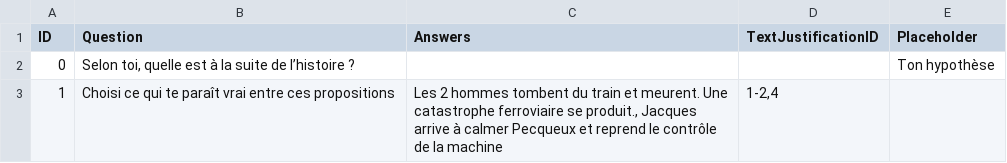
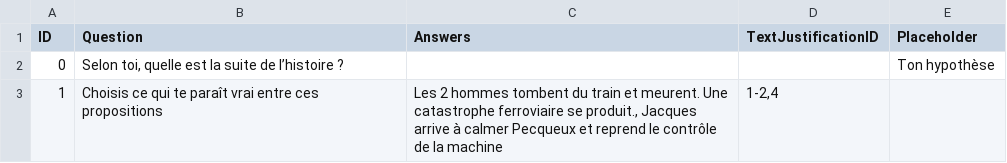
Before and after one commit to Ghostmoonk/La-bete-humaine, a CSV file: Assets/Resources/Questions.csv, drawn as a sheet.

```diff
--- a/Assets/Resources/Questions.csv
+++ b/Assets/Resources/Questions.csv
@@ -1,3 +1,3 @@
 ID|Question|Answers|TextJustificationID|Placeholder
-0|Selon toi, quelle est à la suite de l’histoire ?|||Ton hypothèse
-1|Choisi ce qui te paraît vrai entre ces propositions|Les 2 hommes tombent du train et meurent. Une catastrophe ferroviaire se produit.,  Jacques arrive à calmer Pecqueux et reprend le contrôle de la machine|1-2,4|
+0|Selon toi, quelle est la suite de l’histoire ?|||Ton hypothèse
+1|Choisis ce qui te paraît vrai entre ces propositions|Les 2 hommes tombent du train et meurent. Une catastrophe ferroviaire se produit.,  Jacques arrive à calmer Pecqueux et reprend le contrôle de la machine|1-2,4|
```
Also changed, not shown: Assets/Resources/Niveau-1/Phase-Decouverte/Sentences-2.csv, Assets/Resources/Niveau-2/Phase-Decouverte/PhaseB-Locomotive/Sentences.csv, 38 other files.
